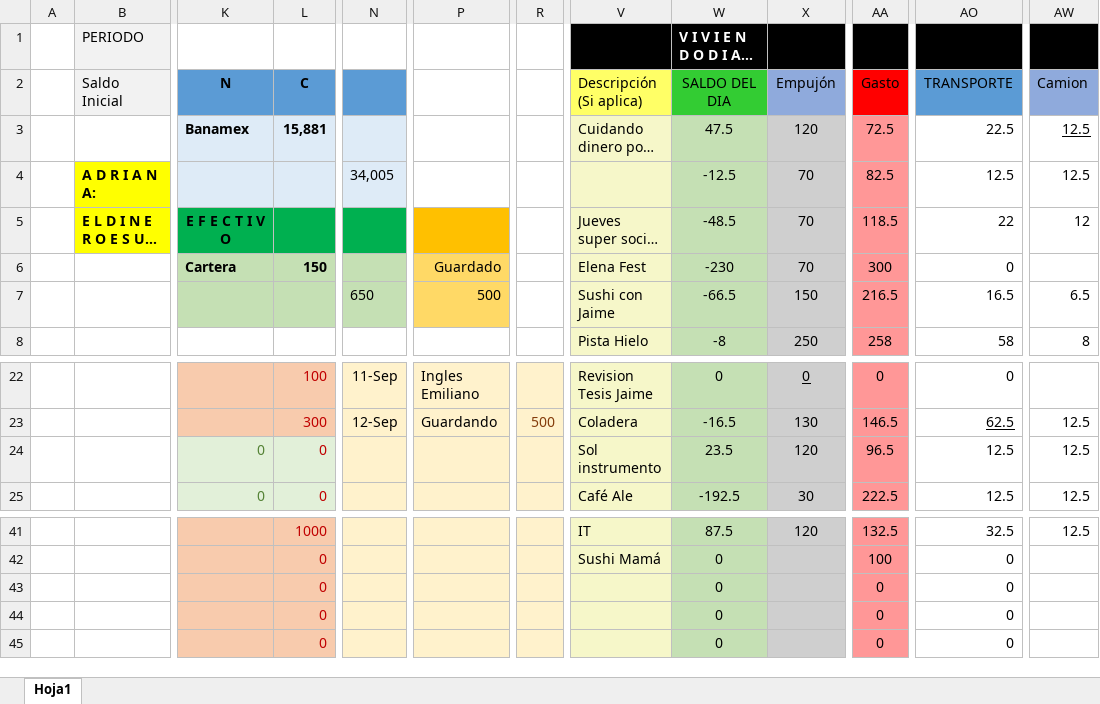
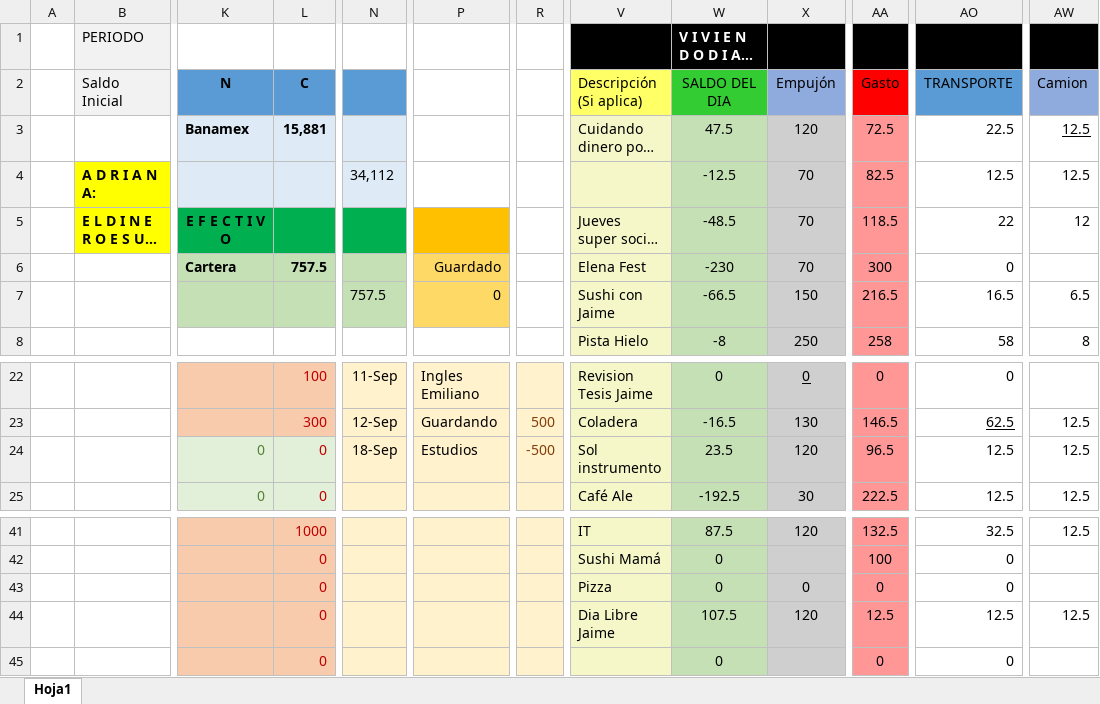
Before and after one commit to Adrifelcha/Adrifelcha, an Excel workbook: Finanzas/4_Agosto_2017.xlsx, sheet Hoja1, drawn as a sheet; only a part is shown, gaps mark what is left out; long unchanged cells end in …; values as stored, in another font and other column widths than the file's, no borders; the diff names each change by its address in the sheet, - before the commit and + after, or states it on an @@ line.

Commit message:
Gastos domingo y lunes

```diff
--- a/Finanzas/4_Agosto_2017.xlsx (sheet Hoja1)
+++ b/Finanzas/4_Agosto_2017.xlsx (sheet Hoja1)
-N4: 34,005
+N4: 34,112
-L6 (C): 150
+L6 (C): 757.5
-N7: 650
+N7: 757.5
-P7: 500
+P7: 0
-N24: (empty)
+N24: 18-Sep
-P24: (empty)
+P24: Estudios
-R24: (empty)
+R24: -500
-V43 (Descripción (Si aplica)): (empty)
+V43 (Descripción (Si aplica)): Pizza
-X43 (Empujón): (empty)
+X43 (Empujón): 0
-V44 (Descripción (Si aplica)): (empty)
+V44 (Descripción (Si aplica)): Dia Libre Jaime
-W44 (SALDO DEL DIA): 0
+W44 (SALDO DEL DIA): 107.5
-X44 (Empujón): (empty)
+X44 (Empujón): 120
-AA44 (Gasto): 0
+AA44 (Gasto): 12.5
-AO44 (TRANSPORTE): 0
+AO44 (TRANSPORTE): 12.5
-AW44 (Camion): (empty)
+AW44 (Camion): 12.5
```
